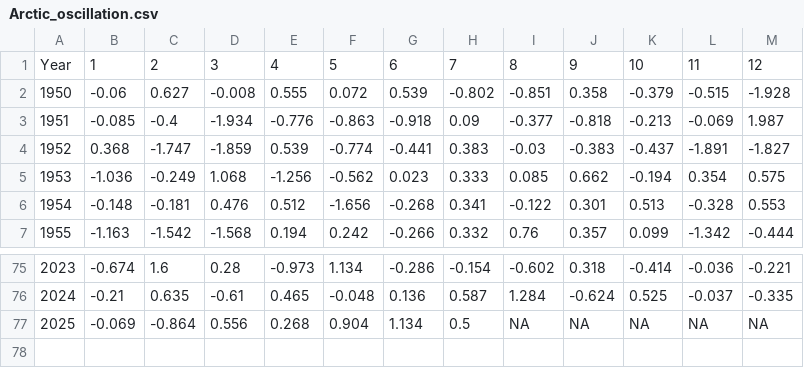
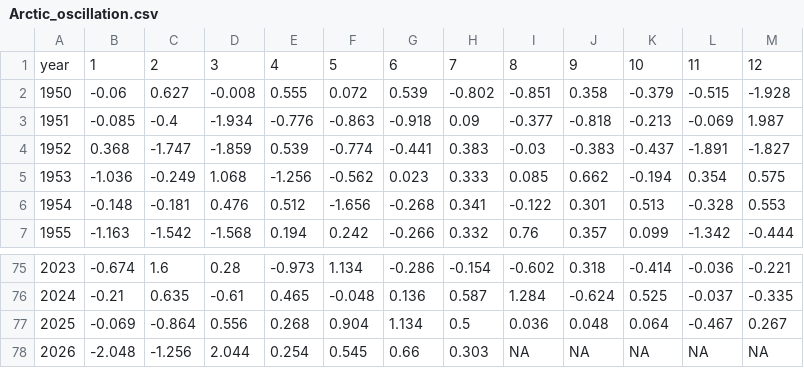
Before and after one commit to Erin-Fedewa-NOAA/Snow-Crab-Indicator-Development, a CSV file: Data/Arctic_oscillation.csv, drawn as a sheet; only a part is shown, gaps mark what is left out; the diff names each change by its address in the sheet, - before the commit and + after, or states it on an @@ line.

```diff
--- a/Data/Arctic_oscillation.csv
+++ b/Data/Arctic_oscillation.csv
@@ column A renumbered in row 1 @@
-I77: NA
+I77: 0.036
-J77: NA
+J77: 0.048
-K77: NA
+K77: 0.064
-L77: NA
+L77: -0.467
-M77: NA
+M77: 0.267
+row 78: 2026 | -2.048 | -1.256 | 2.044 | 0.254 | 0.545 | 0.66 | 0.303 | NA | NA | NA | NA | NA
```
Also changed, not shown: 9 other files.
